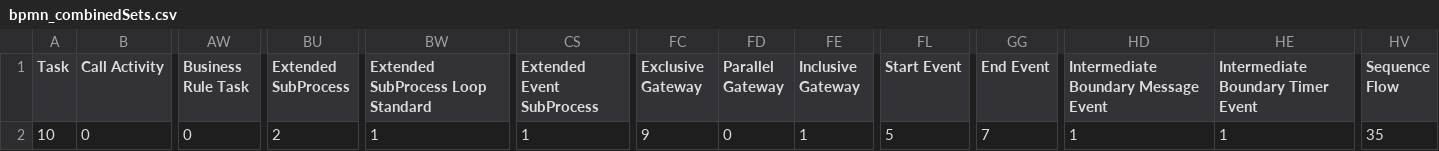
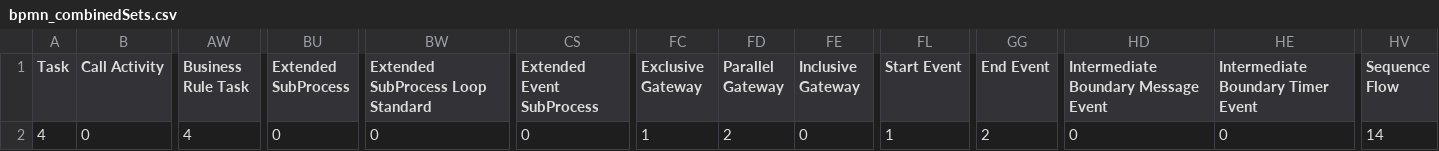
Before and after one commit to PROSLab/BPMN-Inspector, a CSV file: src/main/resources/bpmnCounterOutput/bpmn_combinedSets.csv, drawn as a sheet; only a part is shown, gaps mark what is left out; the diff names each change by its address in the sheet, - before the commit and + after, or states it on an @@ line.

```diff
--- a/src/main/resources/bpmnCounterOutput/bpmn_combinedSets.csv
+++ b/src/main/resources/bpmnCounterOutput/bpmn_combinedSets.csv
-A2 (Task): 10
+A2 (Task): 4
-AW2 (Business Rule Task): 0
+AW2 (Business Rule Task): 4
-BU2 (Extended SubProcess): 2
+BU2 (Extended SubProcess): 0
-BW2: 1
+BW2: 0
-CS2 (Extended Event SubProcess): 1
+CS2 (Extended Event SubProcess): 0
-FC2 (Exclusive Gateway): 9
+FC2 (Exclusive Gateway): 1
-FD2 (Parallel Gateway): 0
+FD2 (Parallel Gateway): 2
-FE2 (Inclusive Gateway): 1
+FE2 (Inclusive Gateway): 0
-FL2 (Start Event): 5
+FL2 (Start Event): 1
-GG2 (End Event): 7
+GG2 (End Event): 2
-HD2: 1
+HD2: 0
-HE2: 1
+HE2: 0
-HV2 (Sequence Flow): 35
+HV2 (Sequence Flow): 14
```
Also changed, not shown: src/main/resources/bpmnCounterOutput/bpmn_combined.csv, src/main/resources/bpmnCounterOutput/bpmn_elements.csv, 7 other files.
